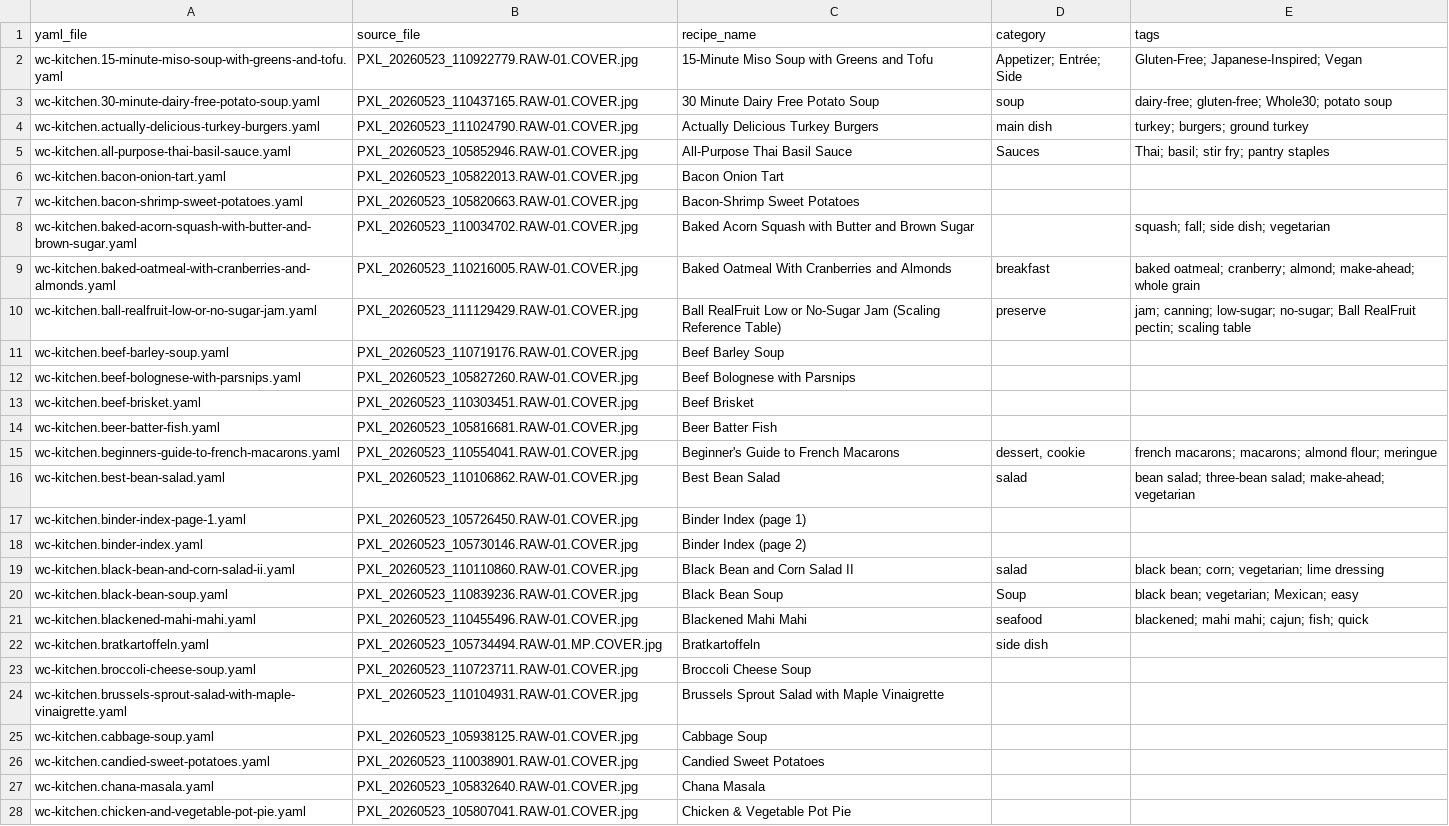
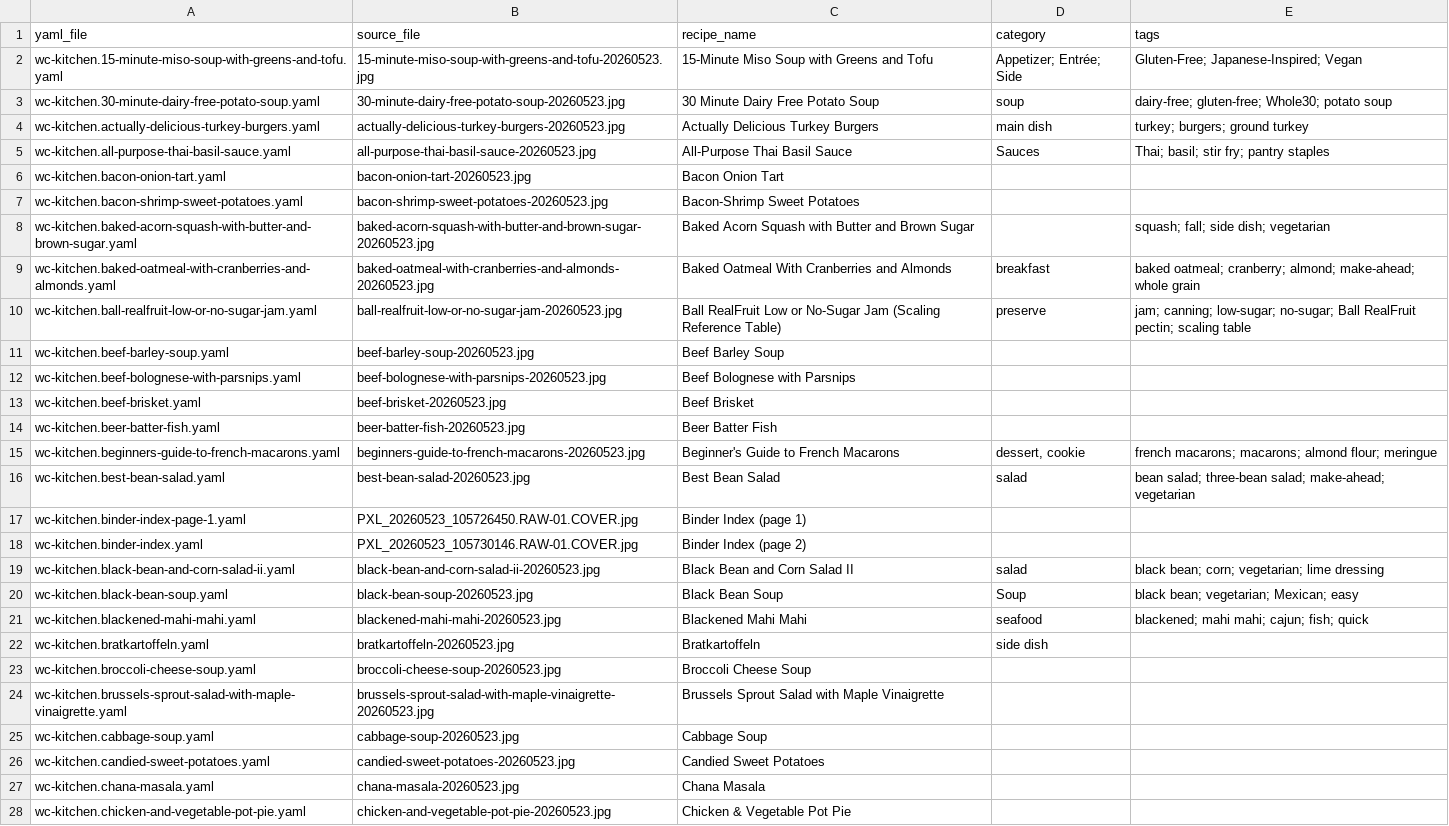
Before and after one commit to cory-wc/reciperepo, a CSV file: recipe-master-list.csv, drawn as a sheet; only a part is shown; the diff covers the shown part only; the diff names each change by its address in the sheet, - before the commit and + after, or states it on an @@ line.

```diff
--- a/recipe-master-list.csv
+++ b/recipe-master-list.csv
-B2 (source_file): PXL_20260523_110922779.RAW-01.COVER.jpg
+B2 (source_file): 15-minute-miso-soup-with-greens-and-tofu-20260523.jpg
-B3 (source_file): PXL_20260523_110437165.RAW-01.COVER.jpg
+B3 (source_file): 30-minute-dairy-free-potato-soup-20260523.jpg
-B4 (source_file): PXL_20260523_111024790.RAW-01.COVER.jpg
+B4 (source_file): actually-delicious-turkey-burgers-20260523.jpg
-B5 (source_file): PXL_20260523_105852946.RAW-01.COVER.jpg
+B5 (source_file): all-purpose-thai-basil-sauce-20260523.jpg
-B6 (source_file): PXL_20260523_105822013.RAW-01.COVER.jpg
+B6 (source_file): bacon-onion-tart-20260523.jpg
-B7 (source_file): PXL_20260523_105820663.RAW-01.COVER.jpg
+B7 (source_file): bacon-shrimp-sweet-potatoes-20260523.jpg
-B8 (source_file): PXL_20260523_110034702.RAW-01.COVER.jpg
+B8 (source_file): baked-acorn-squash-with-butter-and-brown-sugar-20260523.jpg
-B9 (source_file): PXL_20260523_110216005.RAW-01.COVER.jpg
+B9 (source_file): baked-oatmeal-with-cranberries-and-almonds-20260523.jpg
-B10 (source_file): PXL_20260523_111129429.RAW-01.COVER.jpg
+B10 (source_file): ball-realfruit-low-or-no-sugar-jam-20260523.jpg
-B11 (source_file): PXL_20260523_110719176.RAW-01.COVER.jpg
+B11 (source_file): beef-barley-soup-20260523.jpg
-B12 (source_file): PXL_20260523_105827260.RAW-01.COVER.jpg
+B12 (source_file): beef-bolognese-with-parsnips-20260523.jpg
-B13 (source_file): PXL_20260523_110303451.RAW-01.COVER.jpg
+B13 (source_file): beef-brisket-20260523.jpg
-B14 (source_file): PXL_20260523_105816681.RAW-01.COVER.jpg
+B14 (source_file): beer-batter-fish-20260523.jpg
-B15 (source_file): PXL_20260523_110554041.RAW-01.COVER.jpg
+B15 (source_file): beginners-guide-to-french-macarons-20260523.jpg
-B16 (source_file): PXL_20260523_110106862.RAW-01.COVER.jpg
+B16 (source_file): best-bean-salad-20260523.jpg
-B19 (source_file): PXL_20260523_110110860.RAW-01.COVER.jpg
+B19 (source_file): black-bean-and-corn-salad-ii-20260523.jpg
-B20 (source_file): PXL_20260523_110839236.RAW-01.COVER.jpg
+B20 (source_file): black-bean-soup-20260523.jpg
-B21 (source_file): PXL_20260523_110455496.RAW-01.COVER.jpg
+B21 (source_file): blackened-mahi-mahi-20260523.jpg
-B22 (source_file): PXL_20260523_105734494.RAW-01.MP.COVER.jpg
+B22 (source_file): bratkartoffeln-20260523.jpg
-B23 (source_file): PXL_20260523_110723711.RAW-01.COVER.jpg
+B23 (source_file): broccoli-cheese-soup-20260523.jpg
-B24 (source_file): PXL_20260523_110104931.RAW-01.COVER.jpg
+B24 (source_file): brussels-sprout-salad-with-maple-vinaigrette-20260523.jpg
-B25 (source_file): PXL_20260523_105938125.RAW-01.COVER.jpg
+B25 (source_file): cabbage-soup-20260523.jpg
-B26 (source_file): PXL_20260523_110038901.RAW-01.COVER.jpg
+B26 (source_file): candied-sweet-potatoes-20260523.jpg
-B27 (source_file): PXL_20260523_105832640.RAW-01.COVER.jpg
+B27 (source_file): chana-masala-20260523.jpg
-B28 (source_file): PXL_20260523_105807041.RAW-01.COVER.jpg
+B28 (source_file): chicken-and-vegetable-pot-pie-20260523.jpg
```
Also changed, not shown: 116 edited cells elsewhere in this file, originals/recipe_image_tracking.csv, 1 other file.
